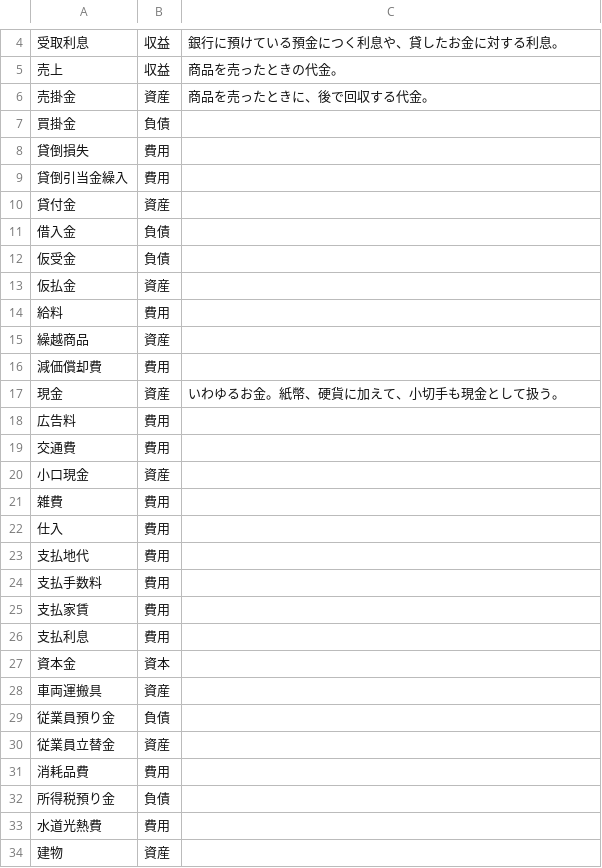
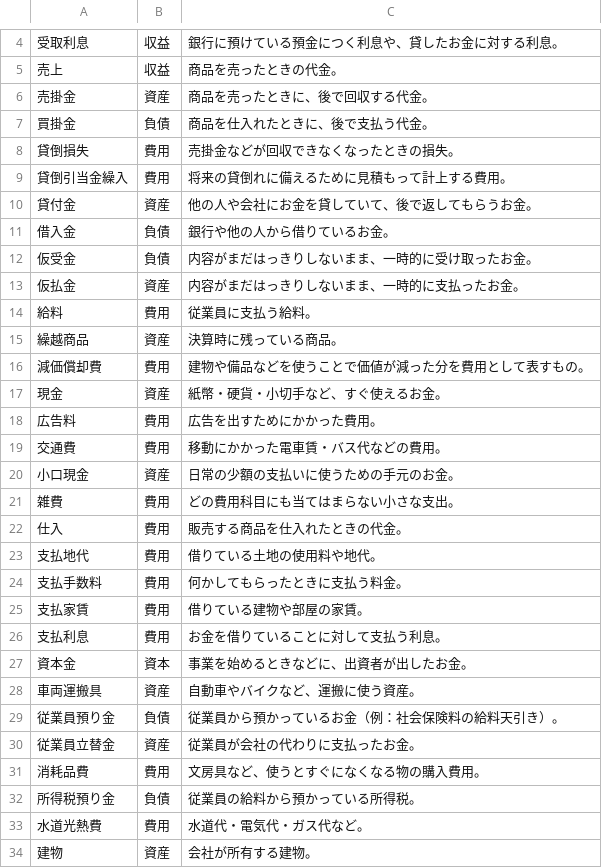
Before and after one commit to hamadaSensei1983/commerce-learning-portal, a CSV file: kentei/boki/data/boki3.csv, drawn as a sheet; only a part is shown, gaps mark what is left out; the diff covers the shown part only.

Commit message:
Add files via upload

```diff
--- a/kentei/boki/data/boki3.csv
+++ b/kentei/boki/data/boki3.csv
@@ -6,29 +6,29 @@
 売掛金,資産,商品を売ったときに、後で回収する代金。
-買掛金,負債,
-貸倒損失,費用,
-貸倒引当金繰入,費用,
-貸付金,資産,
-借入金,負債,
-仮受金,負債,
-仮払金,資産,
-給料,費用,
-繰越商品,資産,
-減価償却費,費用,
-現金,資産,いわゆるお金。紙幣、硬貨に加えて、小切手も現金として扱う。
-広告料,費用,
-交通費,費用,
-小口現金,資産,
-雑費,費用,
-仕入,費用,
-支払地代,費用,
-支払手数料,費用,
-支払家賃,費用,
-支払利息,費用,
-資本金,資本,
-車両運搬具,資産,
-従業員預り金,負債,
-従業員立替金,資産,
-消耗品費,費用,
-所得税預り金,負債,
-水道光熱費,費用,
-建物,資産,
+買掛金,負債,商品を仕入れたときに、後で支払う代金。
+貸倒損失,費用,売掛金などが回収できなくなったときの損失。
+貸倒引当金繰入,費用,将来の貸倒れに備えるために見積もって計上する費用。
+貸付金,資産,他の人や会社にお金を貸していて、後で返してもらうお金。
+借入金,負債,銀行や他の人から借りているお金。
+仮受金,負債,内容がまだはっきりしないまま、一時的に受け取ったお金。
+仮払金,資産,内容がまだはっきりしないまま、一時的に支払ったお金。
+給料,費用,従業員に支払う給料。
+繰越商品,資産,決算時に残っている商品。
+減価償却費,費用,建物や備品などを使うことで価値が減った分を費用として表すもの。
+現金,資産,紙幣・硬貨・小切手など、すぐ使えるお金。
+広告料,費用,広告を出すためにかかった費用。
+交通費,費用,移動にかかった電車賃・バス代などの費用。
+小口現金,資産,日常の少額の支払いに使うための手元のお金。
+雑費,費用,どの費用科目にも当てはまらない小さな支出。
+仕入,費用,販売する商品を仕入れたときの代金。
+支払地代,費用,借りている土地の使用料や地代。
+支払手数料,費用,何かしてもらったときに支払う料金。
+支払家賃,費用,借りている建物や部屋の家賃。
+支払利息,費用,お金を借りていることに対して支払う利息。
+資本金,資本,事業を始めるときなどに、出資者が出したお金。
+車両運搬具,資産,自動車やバイクなど、運搬に使う資産。
+従業員預り金,負債,従業員から預かっているお金（例：社会保険料の給料天引き）。
+従業員立替金,資産,従業員が会社の代わりに支払ったお金。
+消耗品費,費用,文房具など、使うとすぐになくなる物の購入費用。
+所得税預り金,負債,従業員の給料から預かっている所得税。
+水道光熱費,費用,水道代・電気代・ガス代など。
+建物,資産,会社が所有する建物。
```
Also changed, not shown: 14 edited cells elsewhere in this file.
